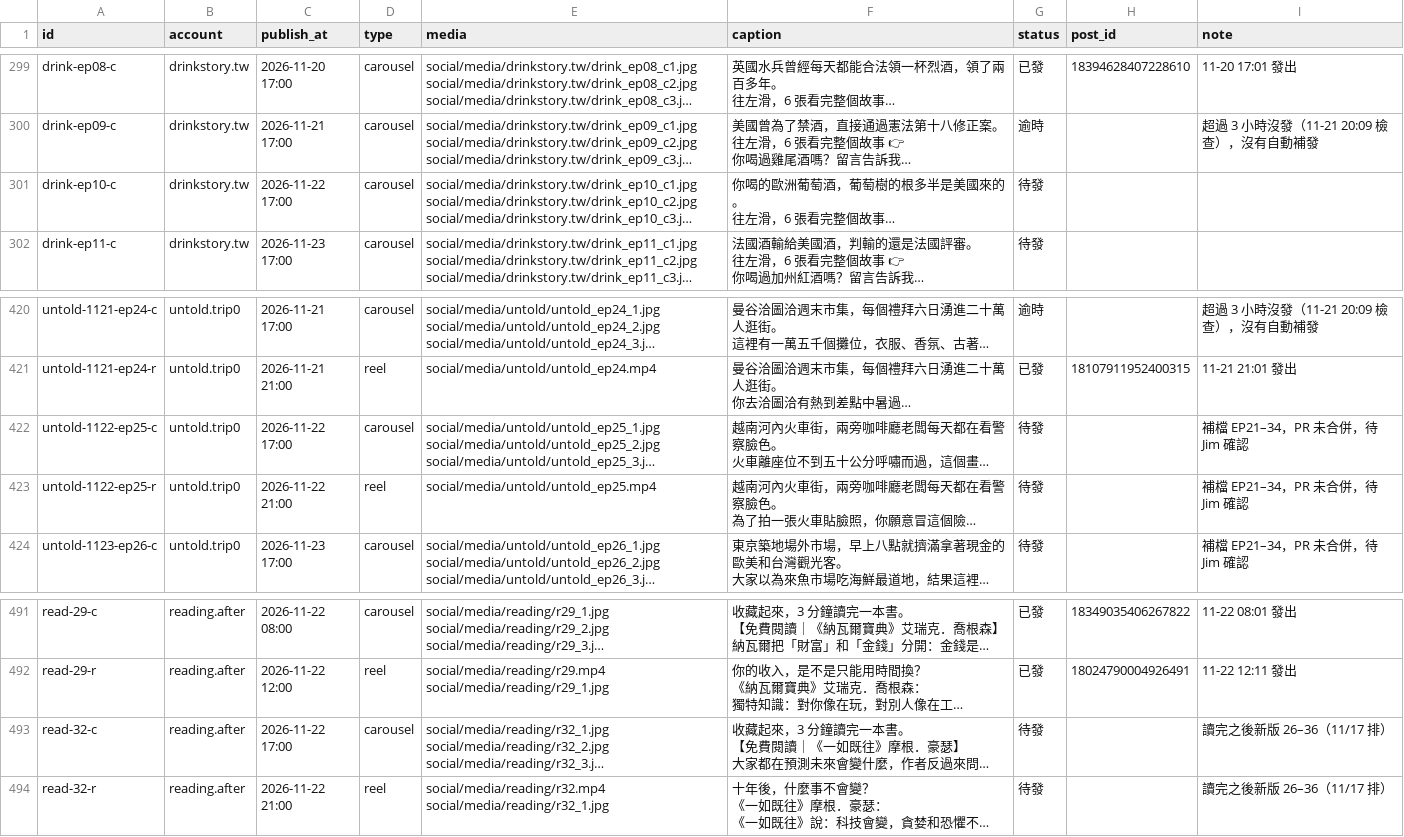
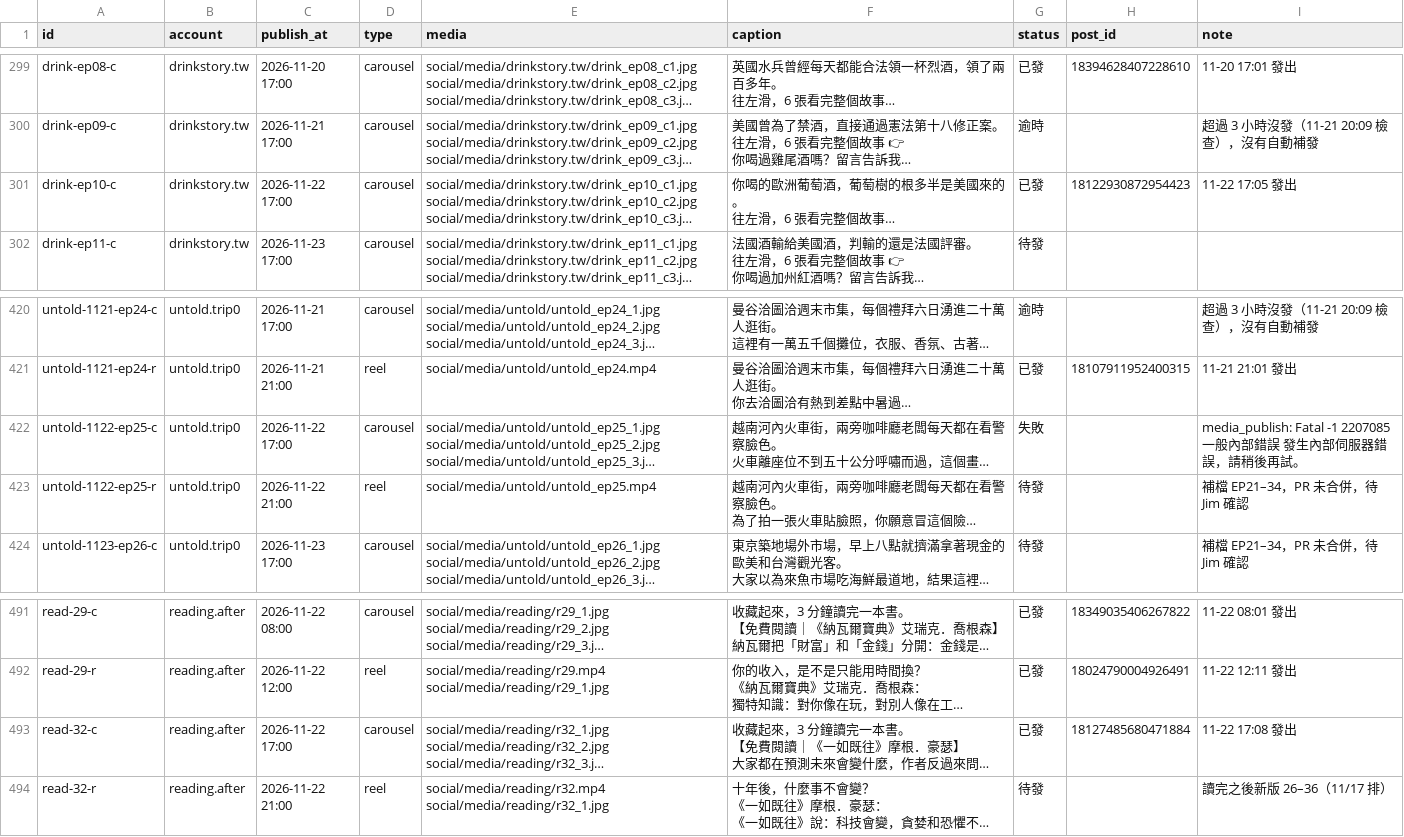
Before and after one commit to jay0916746661/jimframe-site, a CSV file: tools/meta-poster/ig_queue.csv, drawn as a sheet; only a part is shown, gaps mark what is left out; long unchanged cells end in …; the diff names each change by its address in the sheet, - before the commit and + after, or states it on an @@ line.

Commit message:
IG 發文結果 2026-11-22 09:08

```diff
--- a/tools/meta-poster/ig_queue.csv
+++ b/tools/meta-poster/ig_queue.csv
-G301 (status): 待發
+G301 (status): 已發
-H301 (post_id): (empty)
+H301 (post_id): 18122930872954423
-I301 (note): (empty)
+I301 (note): 11-22 17:05 發出
-G422 (status): 待發
+G422 (status): 失敗
-I422 (note): 補檔 EP21–34，PR 未合併，待 Jim 確認
+I422 (note): media_publish: Fatal -1 2207085 一般內部錯誤 發生內部伺服器錯誤，請稍後再試。
-G493 (status): 待發
+G493 (status): 已發
-H493 (post_id): (empty)
+H493 (post_id): 18127485680471884
-I493 (note): 讀完之後新版 26–36（11/17 排）
+I493 (note): 11-22 17:08 發出
```
